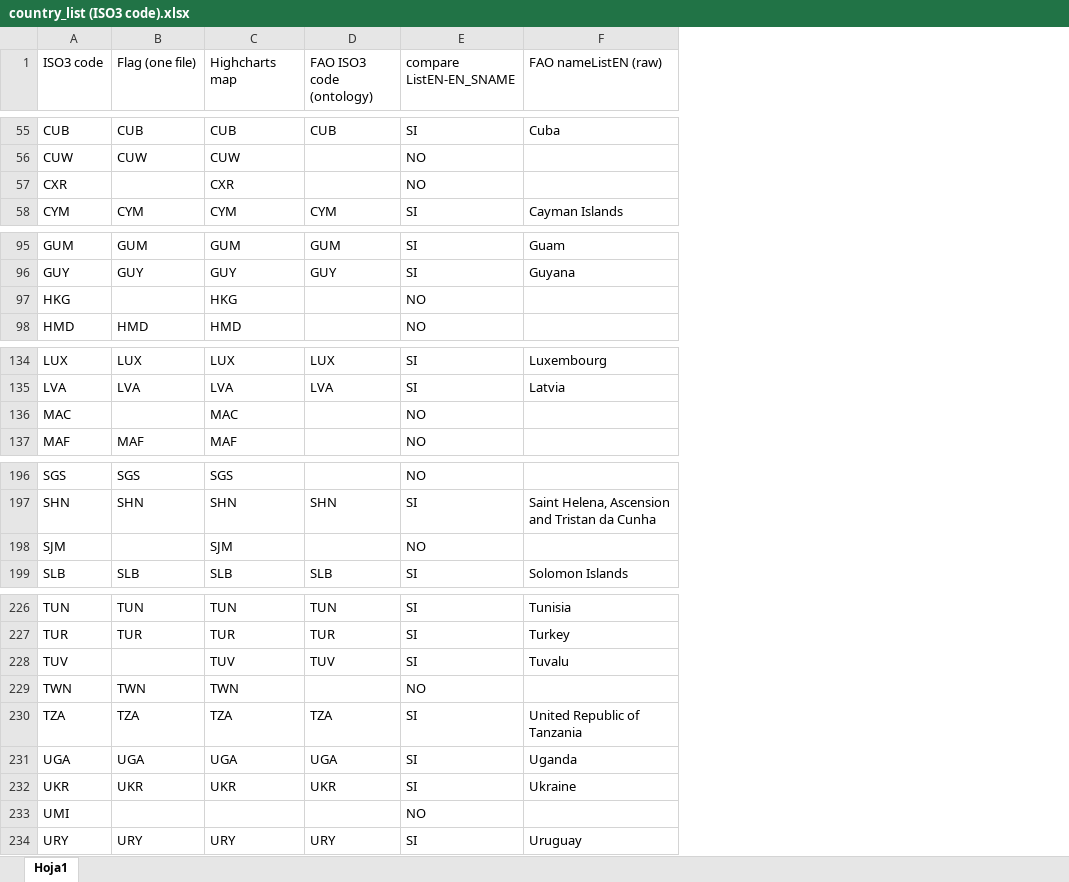
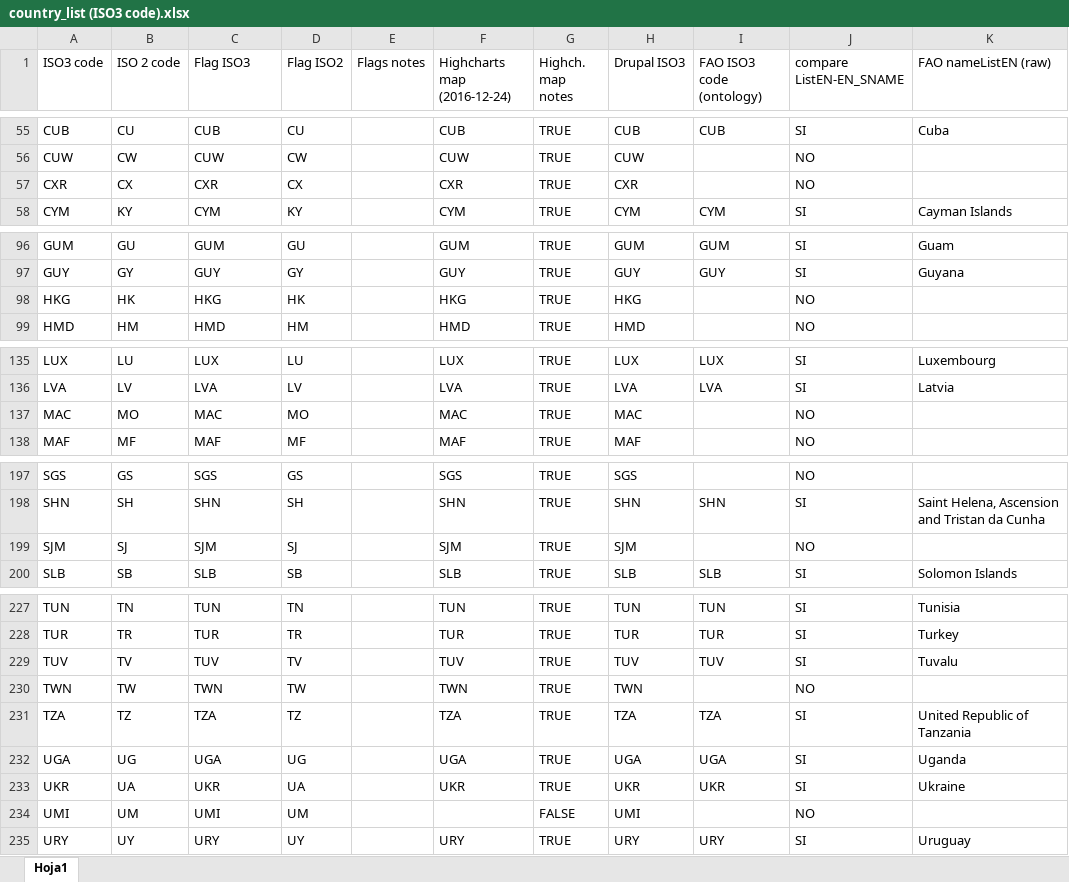
Before and after one commit to landportal/data, an Excel workbook: regions/country_list (ISO3 code).xlsx, sheet Hoja1, drawn as a sheet; only a part is shown, gaps mark what is left out; values as stored, in another font and other column widths than the file's, no cell formats; charts and pictures not drawn; addresses are those after the commit; the diff covers the shown part only; the diff names each change by its address in the sheet, - before the commit and + after, or states it on an @@ line.

```diff
--- a/regions/country_list (ISO3 code).xlsx (sheet Hoja1)
+++ b/regions/country_list (ISO3 code).xlsx (sheet Hoja1)
+column B (ISO 2 code), rows 55-58: CU | CW | CX | KY; rows 96-99: GU | GY | HK | HM; rows 135-138: LU | LV | MO | MF; rows 197-200: GS | SH | SJ | SB; rows 227-235: TN | TR | TV | TW | TZ | UG | UA | UM | UY
+column D (Flag ISO2), rows 55-58: CU | CW | CX | KY; rows 96-99: GU | GY | HK | HM; rows 135-138: LU | LV | MO | MF; rows 197-200: GS | SH | SJ | SB; rows 227-235: TN | TR | TV | TW | TZ | UG | UA | UM | UY
+column E (Flags notes), empty
+column G (Highch. map notes), rows 55-58: all TRUE; rows 96-99: all TRUE; rows 135-138: all TRUE; rows 197-200: all TRUE; rows 227-235: TRUE | TRUE | TRUE | TRUE | TRUE | TRUE | TRUE | FALSE | TRUE
+column H (Drupal ISO3), rows 55-58: CUB | CUW | CXR | CYM; rows 96-99: GUM | GUY | HKG | HMD; rows 135-138: LUX | LVA | MAC | MAF; rows 197-200: SGS | SHN | SJM | SLB; rows 227-235: TUN | TUR | TUV | TWN | TZA | UGA | UKR | UMI | URY
-C1: Flag (one file)
+C1: Flag ISO3
-F1: Highcharts map
+F1: Highcharts map (2016-12-24)
-C57 (Flag ISO3): (empty)
+C57 (Flag ISO3): CXR
-C98 (Flag ISO3): (empty)
+C98 (Flag ISO3): HKG
-C137 (Flag ISO3): (empty)
+C137 (Flag ISO3): MAC
-C199 (Flag ISO3): (empty)
+C199 (Flag ISO3): SJM
-C229 (Flag ISO3): (empty)
+C229 (Flag ISO3): TUV
-C234 (Flag ISO3): (empty)
+C234 (Flag ISO3): UMI
```
Also changed, not shown: 3 added rows, 5 removed rows and 25 edited cells elsewhere in this sheet, cell formats, formulas that keep their value, charts or pictures.
